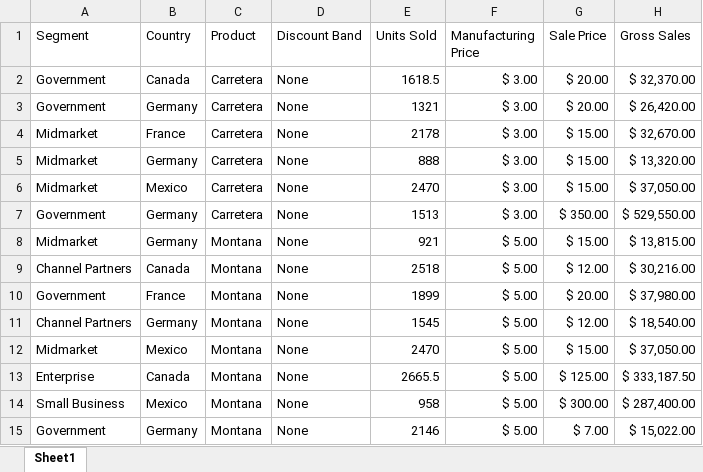
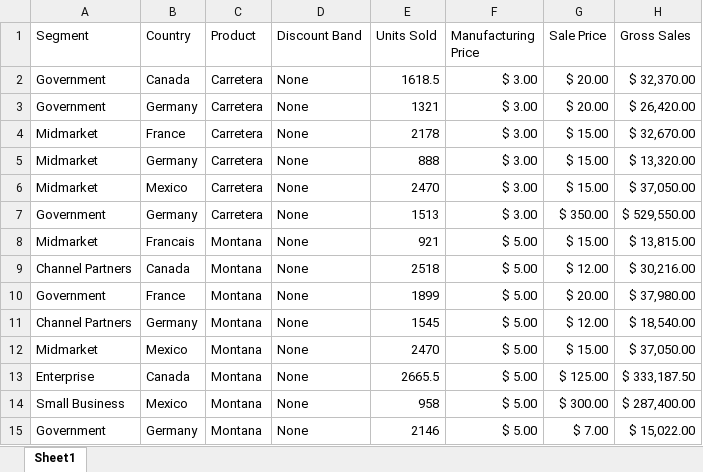
Before and after one commit to dev4m2/Excel_Automation, an Excel workbook: Financial Sample.xlsx, sheet Sheet1, drawn as a sheet; only a part is shown; values as stored, in another font and other column widths than the file's, no borders; table styles not drawn; the diff names each change by its address in the sheet, - before the commit and + after, or states it on an @@ line.

```diff
--- a/Financial Sample.xlsx (sheet Sheet1)
+++ b/Financial Sample.xlsx (sheet Sheet1)
-B8 (Country): Germany
+B8 (Country): Francais
```
Also changed, not shown: 2 other files.
